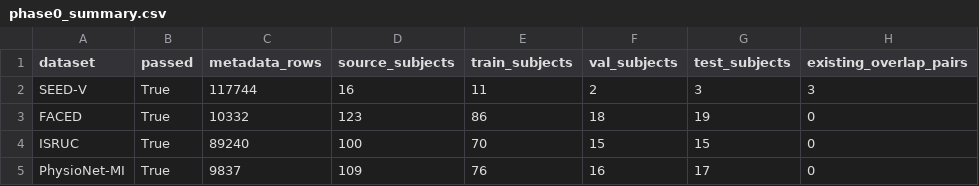
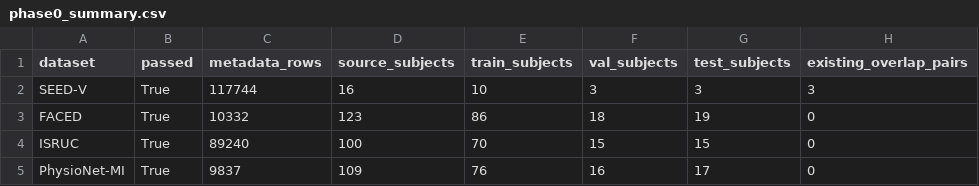
Before and after one commit to 0oJimmyo0/EEGxPlore, a CSV file: experiments/icassp2027/audits/phase0_summary.csv, drawn as a sheet.

```diff
--- a/experiments/icassp2027/audits/phase0_summary.csv
+++ b/experiments/icassp2027/audits/phase0_summary.csv
@@ -1,3 +1,3 @@
 dataset,passed,metadata_rows,source_subjects,train_subjects,val_subjects,test_subjects,existing_overlap_pairs
-SEED-V,True,117744,16,11,2,3,3
+SEED-V,True,117744,16,10,3,3,3
 FACED,True,10332,123,86,18,19,0
```
Also changed, not shown: 16 other files.
